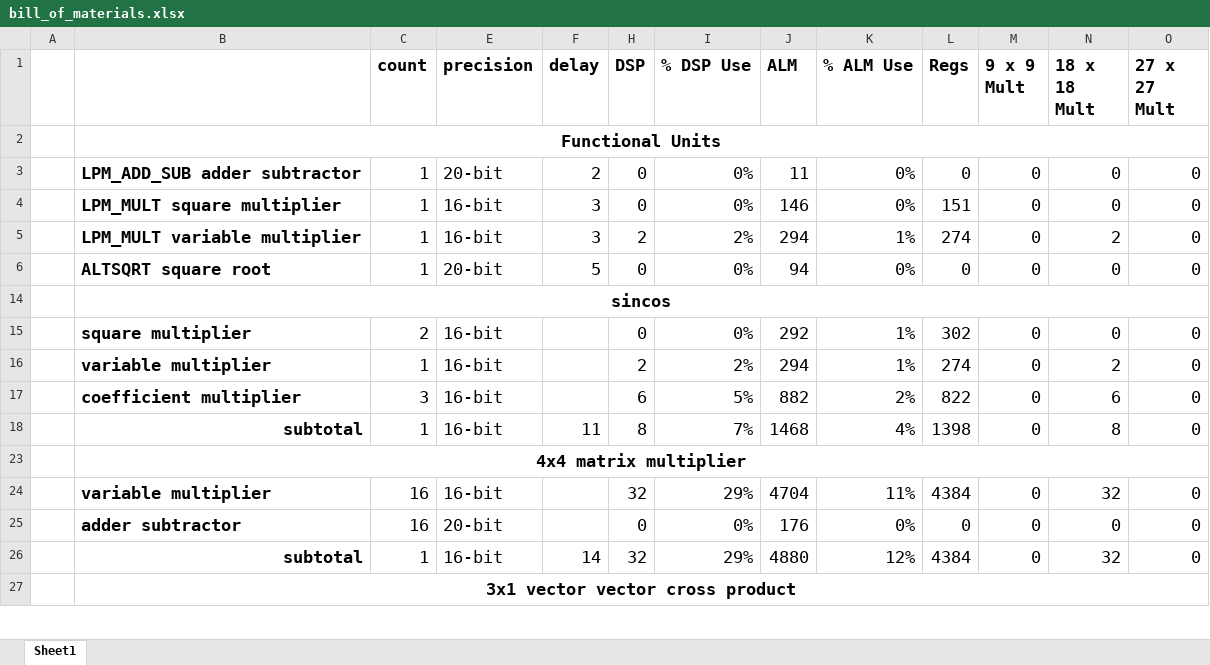
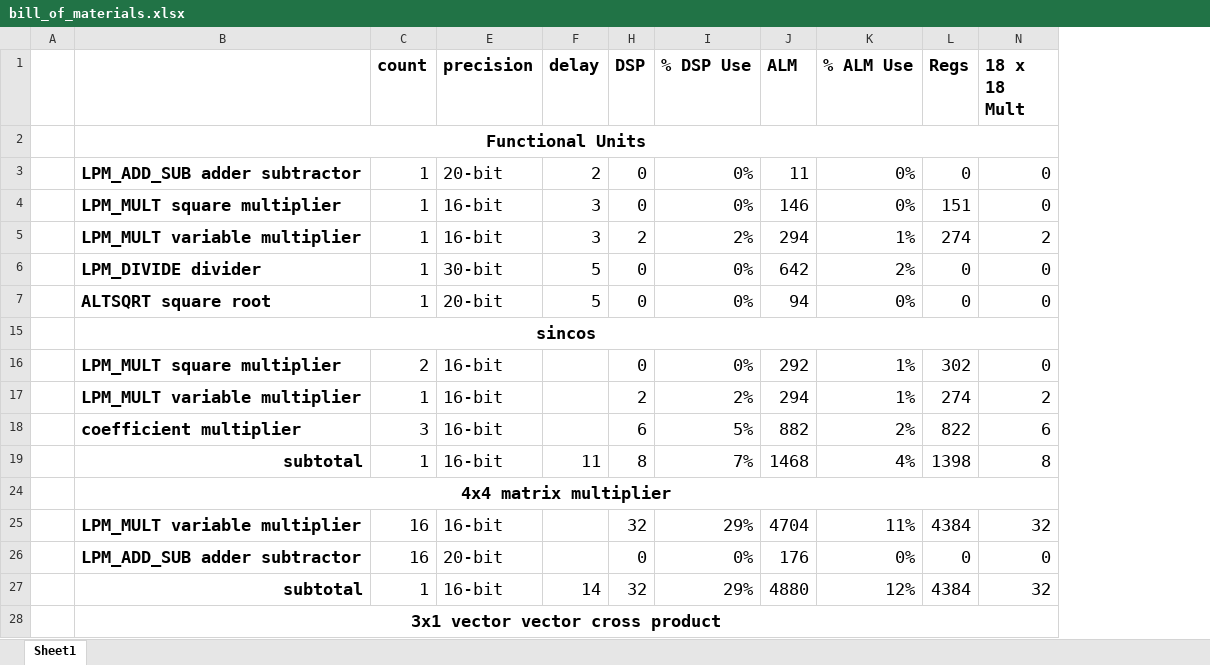
Before and after one commit to yipenghuang0302/csee4840_14, an Excel workbook: doc/design/bill_of_materials.xlsx, sheet Sheet1, drawn as a sheet; only a part is shown; values as stored, in another font and other column widths than the file's, no borders; conditional formats not drawn; removed rows and columns are numbered as before the commit, all else as after; the diff covers the shown part only; the diff names each change by its address in the sheet, - before the commit and + after, or states it on an @@ line.

Commit message:
BoM.

```diff
--- a/doc/design/bill_of_materials.xlsx (sheet Sheet1)
+++ b/doc/design/bill_of_materials.xlsx (sheet Sheet1)
@@ column M (9 x 9 Mult) hidden, rows 3-26: 0 | 0 | 0 | 0 |  | 0 | 0 | 0 | 0 |  | 0 | 0 | 0 @@
@@ column O (27 x 27 Mult) hidden, rows 3-26: 0 | 0 | 0 | 0 |  | 0 | 0 | 0 | 0 |  | 0 | 0 | 0 @@
+row 6:  | LPM_DIVIDE divider | 1 | 30-bit | 5 | 0 | 0% | 642 | 2% | 0 | 0
-B16: square multiplier
+B16: LPM_MULT square multiplier
-B17: variable multiplier
+B17: LPM_MULT variable multiplier
-B25: variable multiplier
+B25: LPM_MULT variable multiplier
-B26: adder subtractor
+B26: LPM_ADD_SUB adder subtractor
```
Also changed, not shown: 16 added rows, 3 removed rows and 8 edited cells elsewhere in this sheet, formulas that keep their value, hidden cells.
